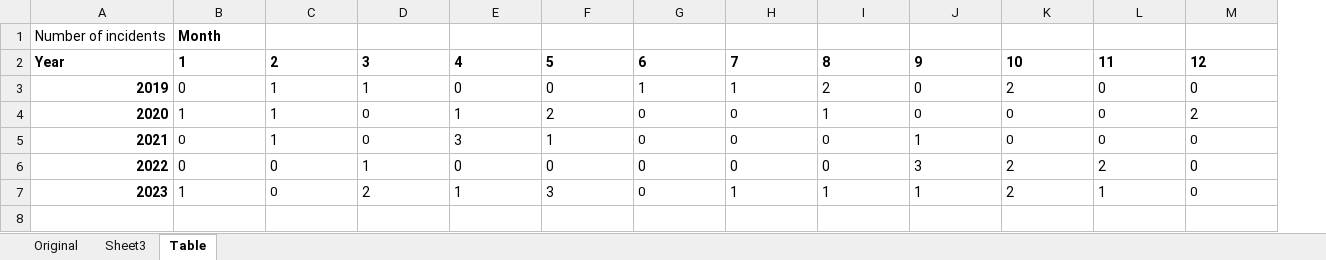
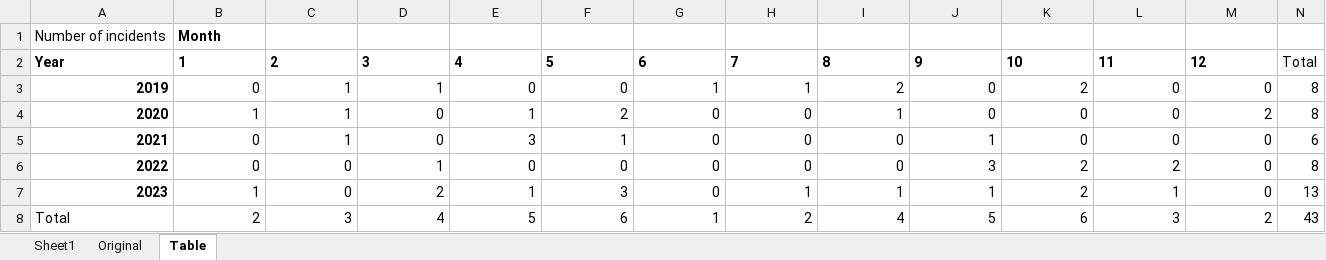
Before and after one commit to moxboxwa/wa-pursuit-pdr-data, an Excel workbook: County-SO-Data/Chelan/Chelan.xlsx, sheet Table, drawn as a sheet; values as stored, in another font and other column widths than the file's, no borders; the diff names each change by its address in the sheet, - before the commit and + after, or states it on an @@ line.

```diff
--- a/County-SO-Data/Chelan/Chelan.xlsx (sheet Table)
+++ b/County-SO-Data/Chelan/Chelan.xlsx (sheet Table)
-sheet tab: Sheet3
+sheet tab: Sheet1
+column N, rows 2-7: Total | 8 | 8 | 6 | 8 | 13
-B3:M7 alignment: left
+B3:M7 alignment: right
@@ D4:D5 text size: larger @@
@@ G4:H4 text size: larger @@
@@ J4:L4 text size: larger @@
@@ B5 text size: larger @@
@@ G5:I5 text size: larger @@
@@ K5:M5 text size: larger @@
@@ C7 text size: larger @@
@@ G7 text size: larger @@
@@ M7 text size: larger @@
+row 8: Total | 2 | 3 | 4 | 5 | 6 | 1 | 2 | 4 | 5 | 6 | 3 | 2 | 43
```
Also changed, not shown: sheet Original, County-SO-Data/Ferry/Ferry.xlsx, County-SO-Data/Klickitat/Klickitat.xlsx, 6 other files.
